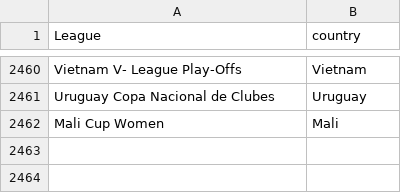
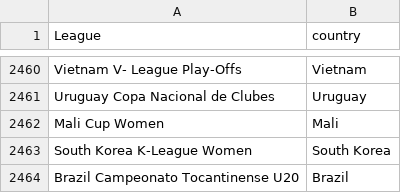
Before and after one commit to gatodegravata/vulp-stats, a CSV file: lists/league-country.csv, drawn as a sheet; only a part is shown, gaps mark what is left out.

```diff
--- a/lists/league-country.csv
+++ b/lists/league-country.csv
@@ -2462 +2462,3 @@ Uruguay Copa Nacional de Clubes;Uruguay
 Mali Cup Women;Mali
+South Korea K-League Women;South Korea
+Brazil Campeonato Tocantinense U20;Brazil
```
Also changed, not shown: 2 other files.
